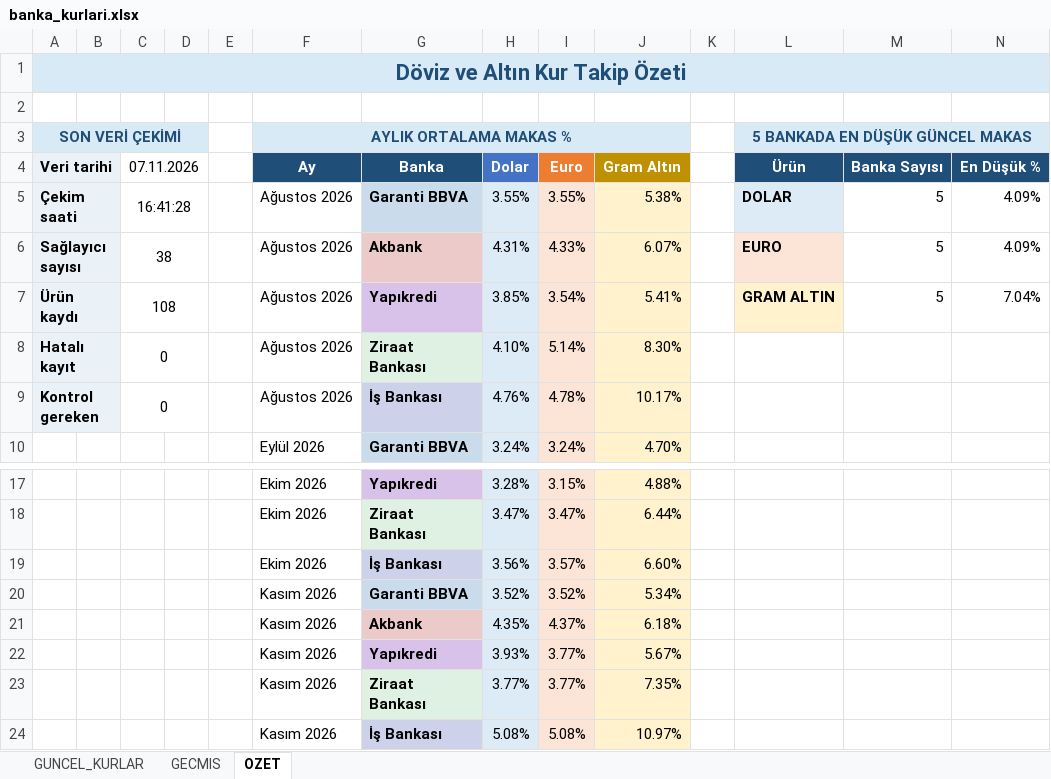
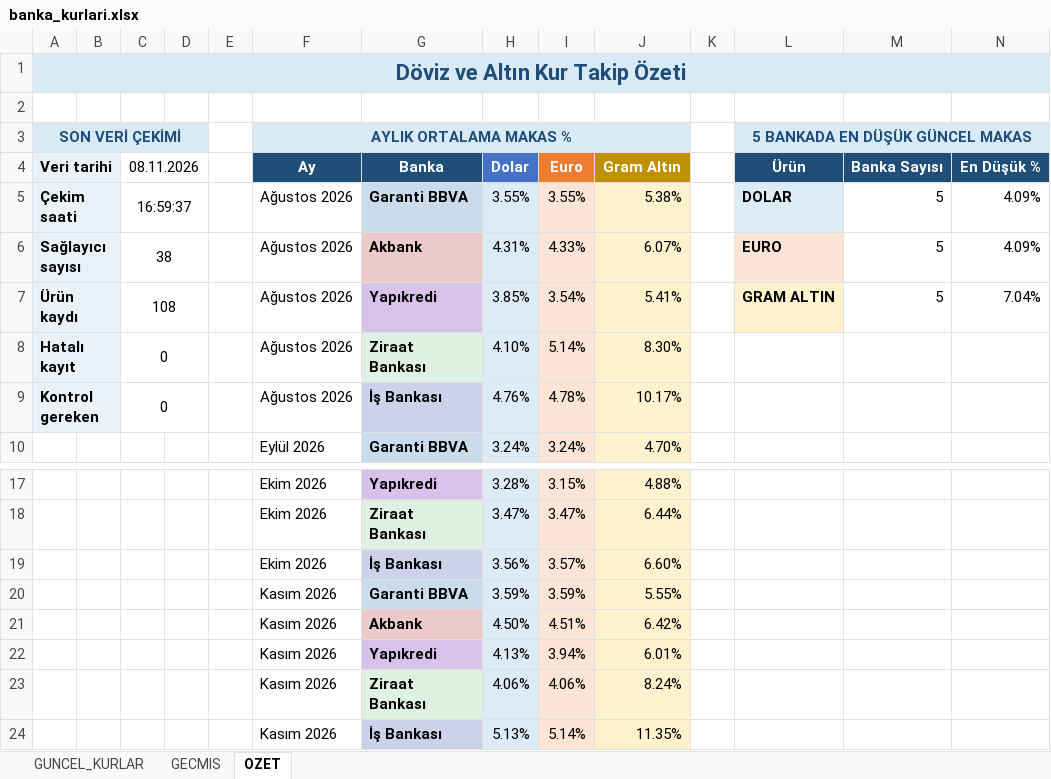
Before and after one commit to OdemeUrunleri/banka-kurlari-takip, an Excel workbook: output/banka_kurlari.xlsx, sheet OZET, drawn as a sheet; only a part is shown, gaps mark what is left out; values as stored, in another font and other column widths than the file's, no borders; charts and pictures not drawn; removed rows and columns are numbered as before the commit, all else as after; rows hold the shown columns only; the diff names each change by its address in the sheet, - before the commit and + after, or states it on an @@ line.

```diff
--- a/output/banka_kurlari.xlsx (sheet OZET)
+++ b/output/banka_kurlari.xlsx (sheet OZET)
-C4: 07.11.2026
+C4: 08.11.2026
-C5 (08.11.2026): 16:41:28
+C5 (08.11.2026): 16:59:37
-row 20:  |  |  |  |  | Kasım 2026 | Garanti BBVA | 3.52% | 3.52% | 5.34%
-row 21:  |  |  |  |  | Kasım 2026 | Akbank | 4.35% | 4.37% | 6.18%
-row 22:  |  |  |  |  | Kasım 2026 | Yapıkredi | 3.93% | 3.77% | 5.67%
-row 23:  |  |  |  |  | Kasım 2026 | Ziraat Bankası | 3.77% | 3.77% | 7.35%
-row 24:  |  |  |  |  | Kasım 2026 | İş Bankası | 5.08% | 5.08% | 10.97%
+row 20:  |  |  |  |  | Kasım 2026 | Garanti BBVA | 3.59% | 3.59% | 5.55%
+row 21:  |  |  |  |  | Kasım 2026 | Akbank | 4.50% | 4.51% | 6.42%
+row 22:  |  |  |  |  | Kasım 2026 | Yapıkredi | 4.13% | 3.94% | 6.01%
+row 23:  |  |  |  |  | Kasım 2026 | Ziraat Bankası | 4.06% | 4.06% | 8.24%
+row 24:  |  |  |  |  | Kasım 2026 | İş Bankası | 5.13% | 5.14% | 11.35%
```
Also changed, not shown: sheet GECMIS, sheet GUNCEL_KURLAR, charts or pictures, 2 other files.
